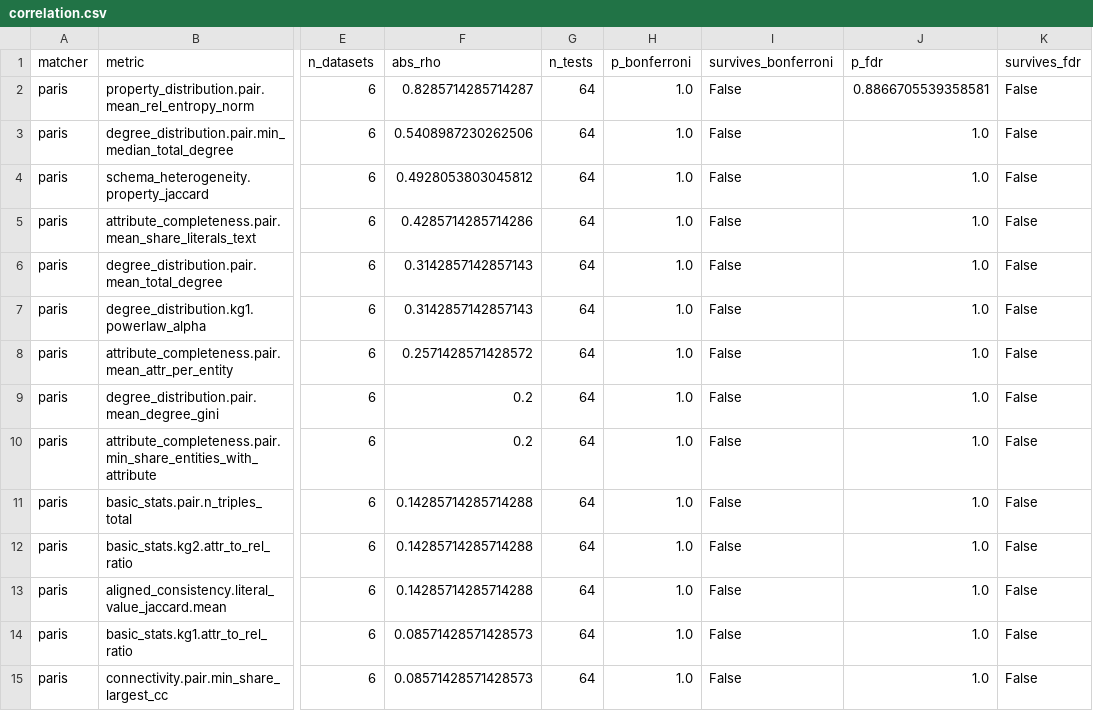
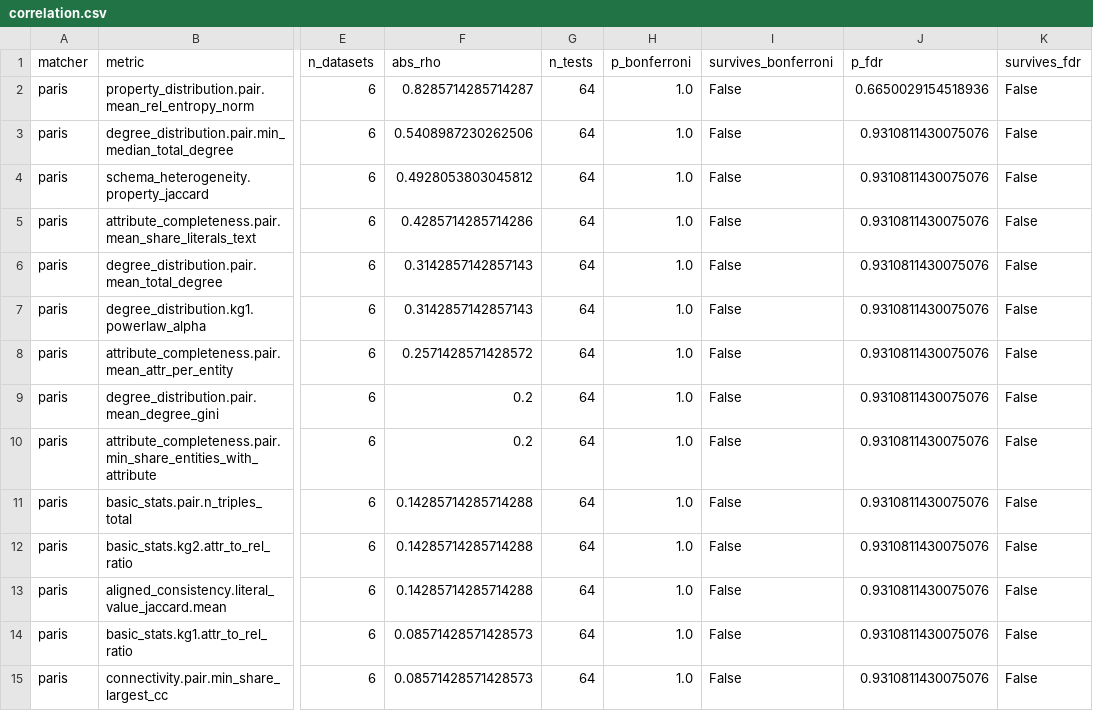
Before and after one commit to aischesp/Evaluation-of-Data-Integration-Benchmark-Datasets-for-Knowledge-Graphs, a CSV file: results/reports_nonmatch/correlation.csv, drawn as a sheet; only a part is shown, gaps mark what is left out; the diff covers the shown part only; the diff names each change by its address in the sheet, - before the commit and + after, or states it on an @@ line.

```diff
--- a/results/reports_nonmatch/correlation.csv
+++ b/results/reports_nonmatch/correlation.csv
-J2 (p_fdr): 0.8866705539358581
+J2 (p_fdr): 0.6650029154518936
-J3:J15 (p_fdr): 1.0
+J3:J15 (p_fdr): 0.9310811430075076
```
Also changed, not shown: 45 edited cells elsewhere in this file, results/reports/correlation.csv, results/reports/correlation_top.csv, 6 other files.
